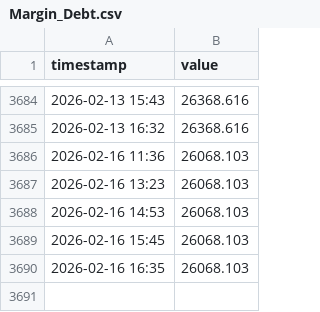
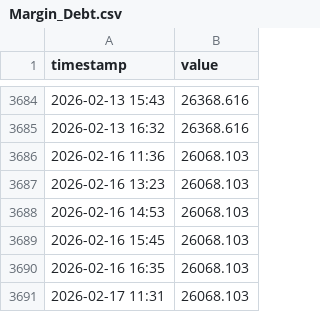
Before and after one commit to luojiaqi7-ipipip/Global-Link-V13-Cloud, a CSV file: data/history/Margin_Debt.csv, drawn as a sheet; only a part is shown, gaps mark what is left out; the diff names each change by its address in the sheet, - before the commit and + after, or states it on an @@ line.

```diff
--- a/data/history/Margin_Debt.csv
+++ b/data/history/Margin_Debt.csv
+row 3691: 2026-02-17 11:31 | 26068.103
```
Also changed, not shown: data/history/A50_Futures.csv, data/history/Gold.csv, 12 other files.
